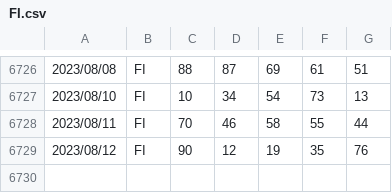
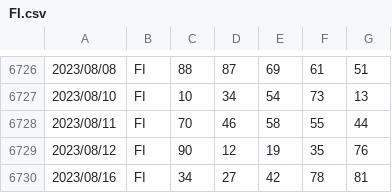
Before and after one commit to OnizukaPy/EstrazioniLotto, a CSV file: estrazioni/FI.csv, drawn as a sheet; only a part is shown, gaps mark what is left out; the diff names each change by its address in the sheet, - before the commit and + after, or states it on an @@ line.

```diff
--- a/estrazioni/FI.csv
+++ b/estrazioni/FI.csv
+row 6730: 2023/08/16 | FI | 34 | 27 | 42 | 78 | 81
```
Also changed, not shown: estrazioni/CA.csv, estrazioni/GE.csv, 12 other files.
